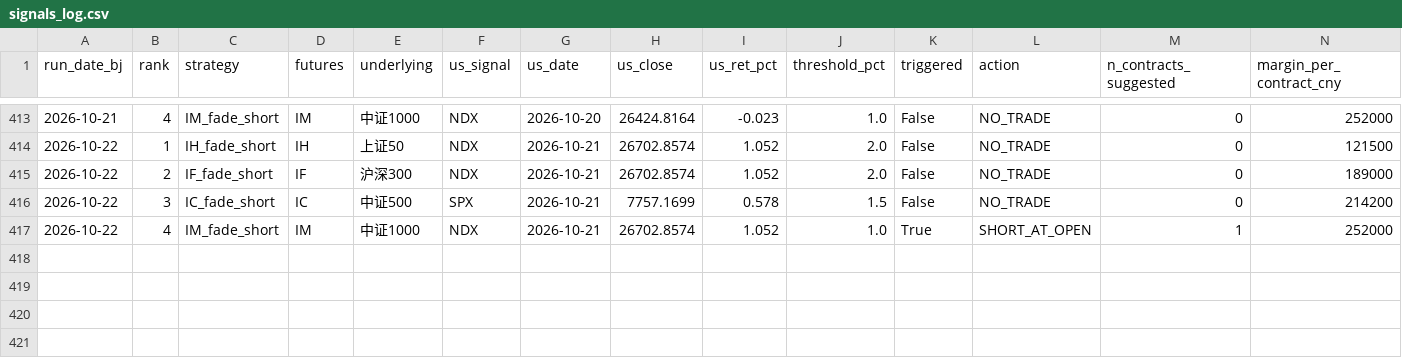
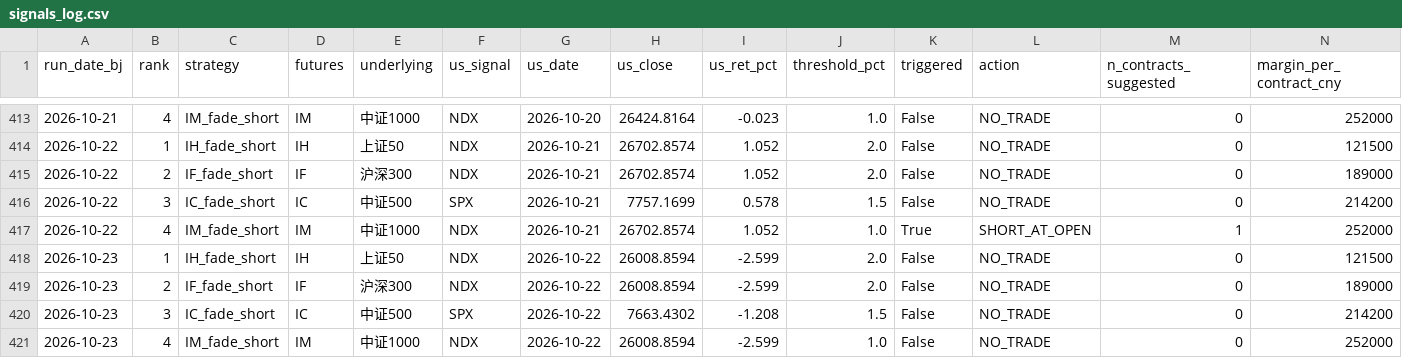
Before and after one commit to Allanli1011/cn-index-signal-monitor, a CSV file: signals_log.csv, drawn as a sheet; only a part is shown, gaps mark what is left out; rows hold the shown columns only; the diff names each change by its address in the sheet, - before the commit and + after, or states it on an @@ line.

```diff
--- a/signals_log.csv
+++ b/signals_log.csv
+row 418: 2026-10-23 | 1 | IH_fade_short | IH | 上证50 | NDX | 2026-10-22 | 26008.8594 | -2.599 | 2.0 | False | NO_TRADE | 0 | 121500
+row 419: 2026-10-23 | 2 | IF_fade_short | IF | 沪深300 | NDX | 2026-10-22 | 26008.8594 | -2.599 | 2.0 | False | NO_TRADE | 0 | 189000
+row 420: 2026-10-23 | 3 | IC_fade_short | IC | 中证500 | SPX | 2026-10-22 | 7663.4302 | -1.208 | 1.5 | False | NO_TRADE | 0 | 214200
+row 421: 2026-10-23 | 4 | IM_fade_short | IM | 中证1000 | NDX | 2026-10-22 | 26008.8594 | -2.599 | 1.0 | False | NO_TRADE | 0 | 252000
```
Also changed, not shown: 3 other files.
